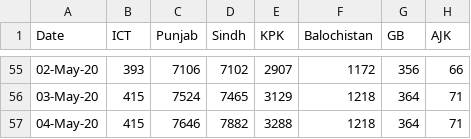
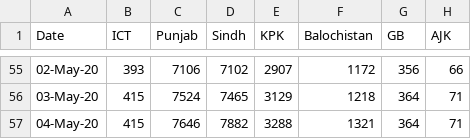
Before and after one commit to Faraz126/Covid19Models, a CSV file: pakistan_data/pakistan_data.csv, drawn as a sheet; only a part is shown, gaps mark what is left out.

```diff
--- a/pakistan_data/pakistan_data.csv
+++ b/pakistan_data/pakistan_data.csv
@@ -56,2 +56,2 @@ Date,ICT,Punjab,Sindh,KPK,Balochistan,GB,AJK
 03-May-20,415,7524,7465,3129,1218,364,71
-04-May-20,415,7646,7882,3288,1218,364,71
+04-May-20,415,7646,7882,3288,1321,364,71
```
